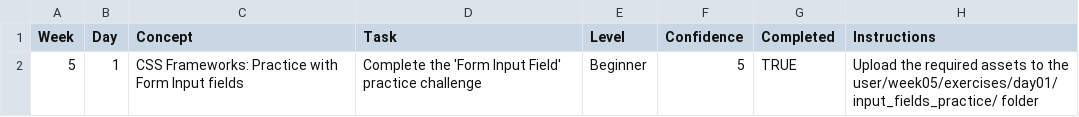
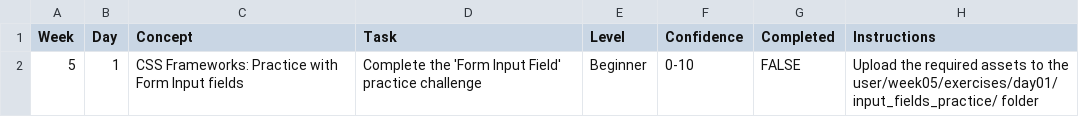
Before and after one commit to saligaros/WDX-180, a CSV file: user/week05/progress/progress.draft.w05.d01.csv, drawn as a sheet.

```diff
--- a/user/week05/progress/progress.draft.w05.d01.csv
+++ b/user/week05/progress/progress.draft.w05.d01.csv
@@ -1,2 +1,2 @@
 Week,Day,Concept,Task,Level,Confidence,Completed,Instructions
-5,1,CSS Frameworks: Practice with Form Input fields,Complete the 'Form Input Field' practice challenge,Beginner,5,TRUE,Upload the required assets to the user/week05/exercises/day01/input_fields_practice/ folder
+5,1,CSS Frameworks: Practice with Form Input fields,Complete the 'Form Input Field' practice challenge,Beginner,0-10,FALSE,Upload the required assets to the user/week05/exercises/day01/input_fields_practice/ folder
```
Also changed, not shown: 6 other files.
